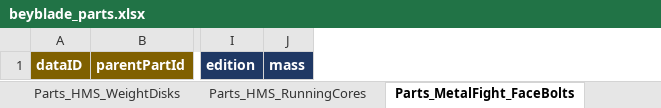
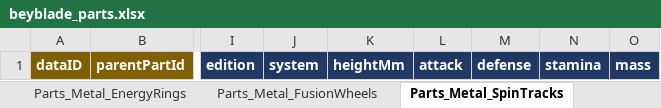
Before and after one commit to discoballonmyhead/clasher_st_beyblade_assets, an Excel workbook: samples/beyblade_parts.xlsx, sheet Parts_Metal_SpinTracks, drawn as a sheet; only a part is shown, gaps mark what is left out; values as stored, in another font and other column widths than the file's, no borders; the diff names each change by its address in the sheet, - before the commit and + after, or states it on an @@ line.

```diff
--- a/samples/beyblade_parts.xlsx (sheet Parts_Metal_SpinTracks)
+++ b/samples/beyblade_parts.xlsx (sheet Parts_Metal_SpinTracks)
-sheet tab: Parts_HMS_WeightDisks
+sheet tab: Parts_Metal_EnergyRings
-sheet tab: Parts_HMS_RunningCores
+sheet tab: Parts_Metal_FusionWheels
-sheet tab: Parts_MetalFight_FaceBolts
+sheet tab: Parts_Metal_SpinTracks
+column J, row 1: system
+column K, row 1: heightMm
+column L, row 1: attack
+column M, row 1: defense
+column N, row 1: stamina
```
Also changed, not shown: sheet Parts_Metal_PerformanceTips, sheet Parts_Metal_FusionWheels, sheet Parts_Metal_FaceBolts, sheet Parts_Original_RunningCores, sheet Lists, sheet Parts_Metal_EnergyRings, 1 more sheet, other sheet tabs, samples/beyblade_products.xlsx, samples/beyblade_tcg.xlsx, 8 other files.
